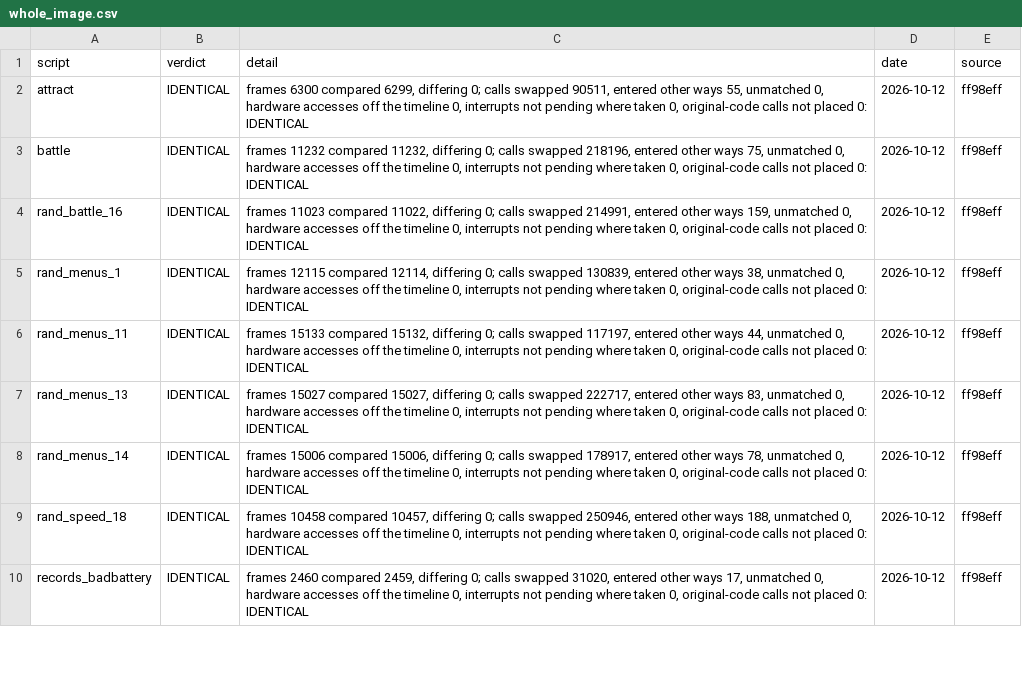
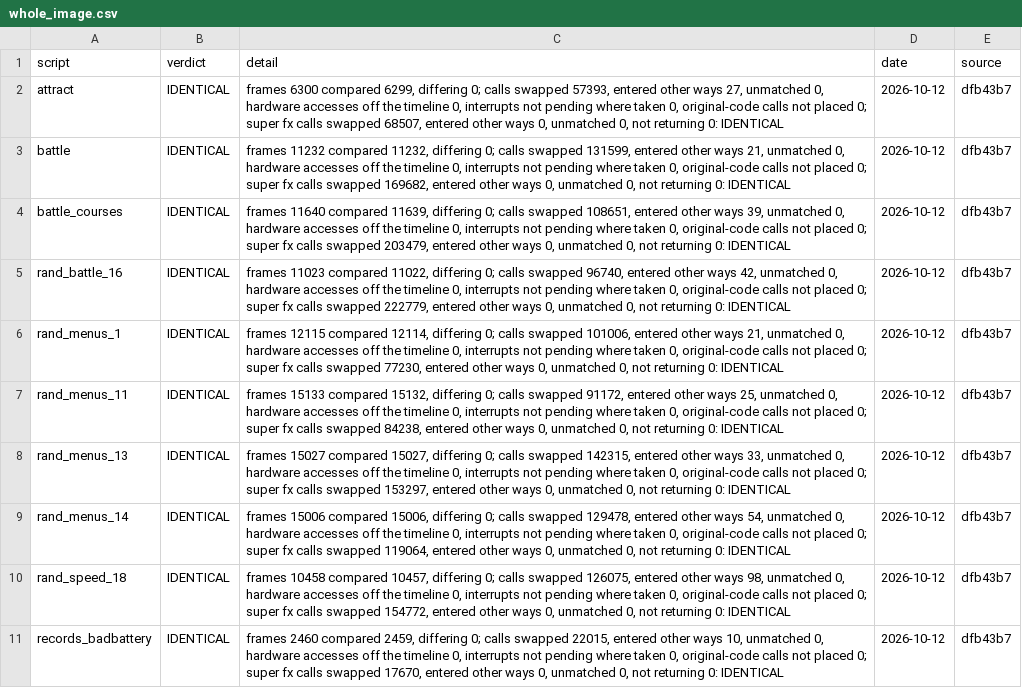
Before and after one commit to Mabec-games/Stunt-Race-FX-DECOMP, a CSV file: config/stuntracefx/whole_image.csv, drawn as a sheet; only a part is shown; the diff covers the shown part only.

```diff
--- a/config/stuntracefx/whole_image.csv
+++ b/config/stuntracefx/whole_image.csv
@@ -1,10 +1,11 @@
 script,verdict,detail,date,source
-attract,IDENTICAL,"frames 6300 compared 6299, differing 0; calls swapped 90511, entered other ways 55, unmatched 0, hardware accesses off the timeline 0, interrupts not pending where taken 0, original-code calls not placed 0: IDENTICAL",2026-10-12,ff98eff
-battle,IDENTICAL,"frames 11232 compared 11232, differing 0; calls swapped 218196, entered other ways 75, unmatched 0, hardware accesses off the timeline 0, interrupts not pending where taken 0, original-code calls not placed 0: IDENTICAL",2026-10-12,ff98eff
-rand_battle_16,IDENTICAL,"frames 11023 compared 11022, differing 0; calls swapped 214991, entered other ways 159, unmatched 0, hardware accesses off the timeline 0, interrupts not pending where taken 0, original-code calls not placed 0: IDENTICAL",2026-10-12,ff98eff
-rand_menus_1,IDENTICAL,"frames 12115 compared 12114, differing 0; calls swapped 130839, entered other ways 38, unmatched 0, hardware accesses off the timeline 0, interrupts not pending where taken 0, original-code calls not placed 0: IDENTICAL",2026-10-12,ff98eff
-rand_menus_11,IDENTICAL,"frames 15133 compared 15132, differing 0; calls swapped 117197, entered other ways 44, unmatched 0, hardware accesses off the timeline 0, interrupts not pending where taken 0, original-code calls not placed 0: IDENTICAL",2026-10-12,ff98eff
-rand_menus_13,IDENTICAL,"frames 15027 compared 15027, differing 0; calls swapped 222717, entered other ways 83, unmatched 0, hardware accesses off the timeline 0, interrupts not pending where taken 0, original-code calls not placed 0: IDENTICAL",2026-10-12,ff98eff
-rand_menus_14,IDENTICAL,"frames 15006 compared 15006, differing 0; calls swapped 178917, entered other ways 78, unmatched 0, hardware accesses off the timeline 0, interrupts not pending where taken 0, original-code calls not placed 0: IDENTICAL",2026-10-12,ff98eff
-rand_speed_18,IDENTICAL,"frames 10458 compared 10457, differing 0; calls swapped 250946, entered other ways 188, unmatched 0, hardware accesses off the timeline 0, interrupts not pending where taken 0, original-code calls not placed 0: IDENTICAL",2026-10-12,ff98eff
-records_badbattery,IDENTICAL,"frames 2460 compared 2459, differing 0; calls swapped 31020, entered other ways 17, unmatched 0, hardware accesses off the timeline 0, interrupts not pending where taken 0, original-code calls not placed 0: IDENTICAL",2026-10-12,ff98eff
+attract,IDENTICAL,"frames 6300 compared 6299, differing 0; calls swapped 57393, entered other ways 27, unmatched 0, hardware accesses off the timeline 0, interrupts not pending where taken 0, original-code calls not placed 0; super fx calls swapped 68507, entered other ways 0, unmatched 0, not returning 0: IDENTICAL",2026-10-12,dfb43b7
+battle,IDENTICAL,"frames 11232 compared 11232, differing 0; calls swapped 131599, entered other ways 21, unmatched 0, hardware accesses off the timeline 0, interrupts not pending where taken 0, original-code calls not placed 0; super fx calls swapped 169682, entered other ways 0, unmatched 0, not returning 0: IDENTICAL",2026-10-12,dfb43b7
+battle_courses,IDENTICAL,"frames 11640 compared 11639, differing 0; calls swapped 108651, entered other ways 39, unmatched 0, hardware accesses off the timeline 0, interrupts not pending where taken 0, original-code calls not placed 0; super fx calls swapped 203479, entered other ways 0, unmatched 0, not returning 0: IDENTICAL",2026-10-12,dfb43b7
+rand_battle_16,IDENTICAL,"frames 11023 compared 11022, differing 0; calls swapped 96740, entered other ways 42, unmatched 0, hardware accesses off the timeline 0, interrupts not pending where taken 0, original-code calls not placed 0; super fx calls swapped 222779, entered other ways 0, unmatched 0, not returning 0: IDENTICAL",2026-10-12,dfb43b7
+rand_menus_1,IDENTICAL,"frames 12115 compared 12114, differing 0; calls swapped 101006, entered other ways 21, unmatched 0, hardware accesses off the timeline 0, interrupts not pending where taken 0, original-code calls not placed 0; super fx calls swapped 77230, entered other ways 0, unmatched 0, not returning 0: IDENTICAL",2026-10-12,dfb43b7
+rand_menus_11,IDENTICAL,"frames 15133 compared 15132, differing 0; calls swapped 91172, entered other ways 25, unmatched 0, hardware accesses off the timeline 0, interrupts not pending where taken 0, original-code calls not placed 0; super fx calls swapped 84238, entered other ways 0, unmatched 0, not returning 0: IDENTICAL",2026-10-12,dfb43b7
+rand_menus_13,IDENTICAL,"frames 15027 compared 15027, differing 0; calls swapped 142315, entered other ways 33, unmatched 0, hardware accesses off the timeline 0, interrupts not pending where taken 0, original-code calls not placed 0; super fx calls swapped 153297, entered other ways 0, unmatched 0, not returning 0: IDENTICAL",2026-10-12,dfb43b7
+rand_menus_14,IDENTICAL,"frames 15006 compared 15006, differing 0; calls swapped 129478, entered other ways 54, unmatched 0, hardware accesses off the timeline 0, interrupts not pending where taken 0, original-code calls not placed 0; super fx calls swapped 119064, entered other ways 0, unmatched 0, not returning 0: IDENTICAL",2026-10-12,dfb43b7
+rand_speed_18,IDENTICAL,"frames 10458 compared 10457, differing 0; calls swapped 126075, entered other ways 98, unmatched 0, hardware accesses off the timeline 0, interrupts not pending where taken 0, original-code calls not placed 0; super fx calls swapped 154772, entered other ways 0, unmatched 0, not returning 0: IDENTICAL",2026-10-12,dfb43b7
+records_badbattery,IDENTICAL,"frames 2460 compared 2459, differing 0; calls swapped 22015, entered other ways 10, unmatched 0, hardware accesses off the timeline 0, interrupts not pending where taken 0, original-code calls not placed 0; super fx calls swapped 17670, entered other ways 0, unmatched 0, not returning 0: IDENTICAL",2026-10-12,dfb43b7
```
Also changed, not shown: 1 added row and 18 edited cells elsewhere in this file, 3 other files.
